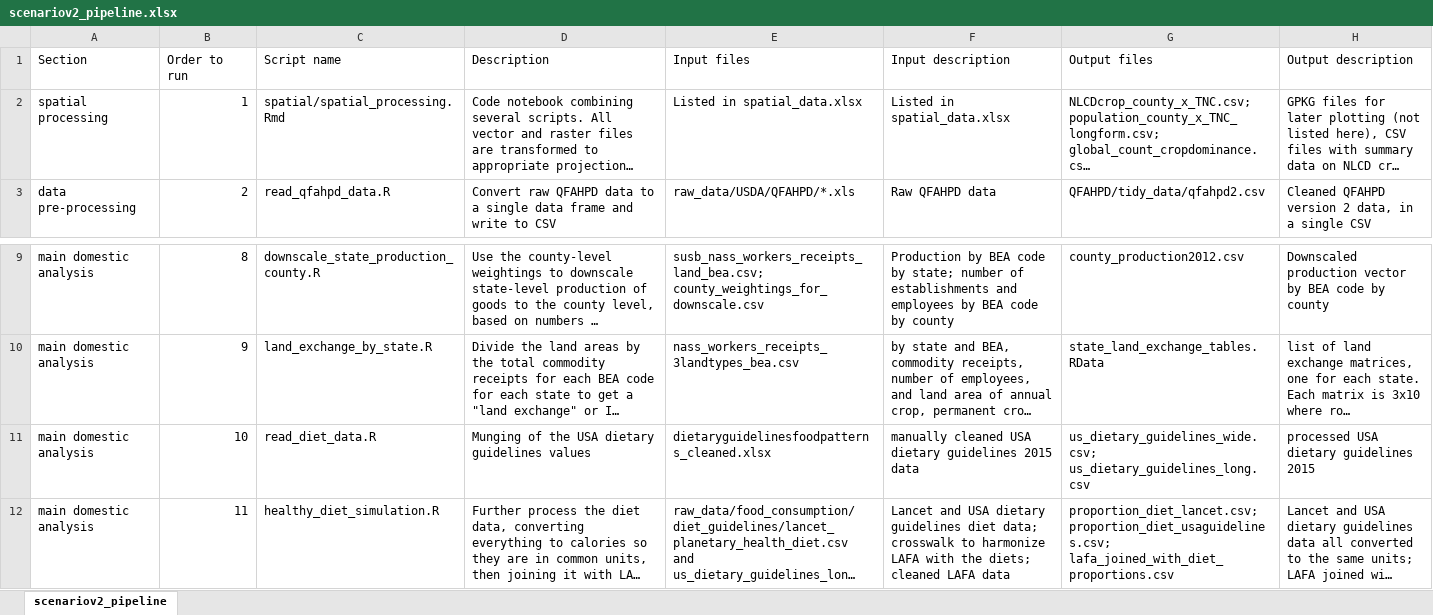
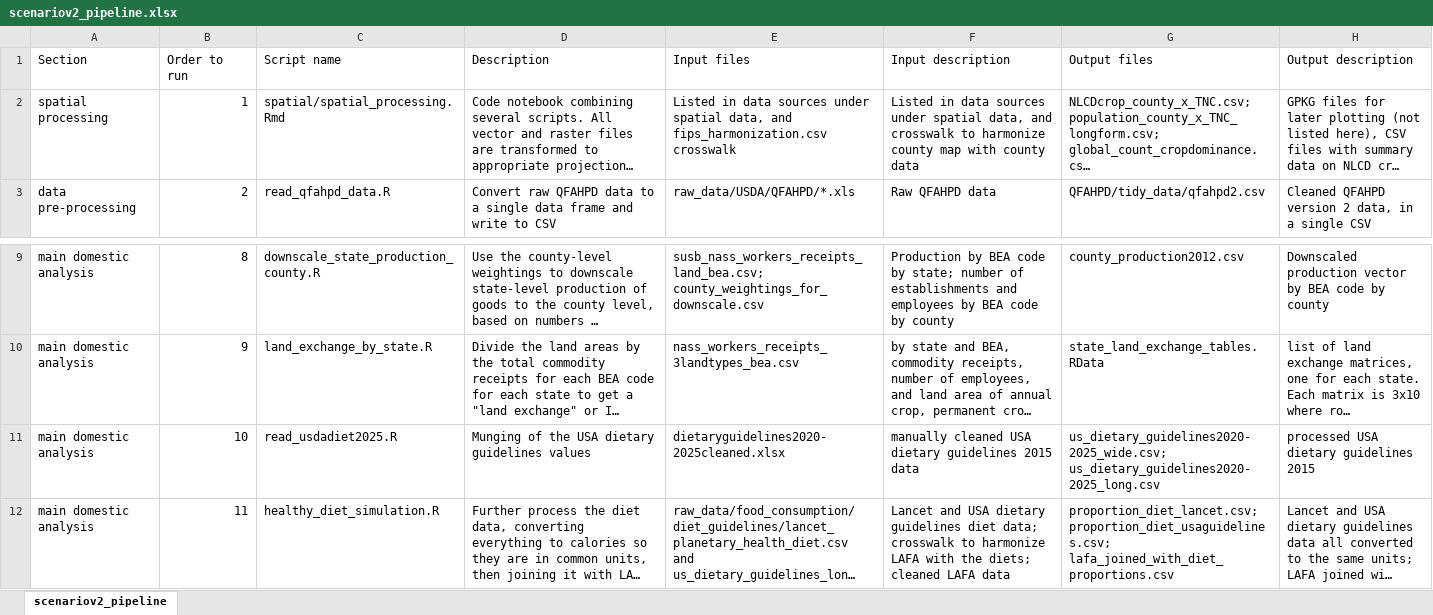
Before and after one commit to qdread/virtualland, an Excel workbook: scenario_analysis_v2/scenariov2_pipeline.xlsx, sheet scenariov2_pipeline, drawn as a sheet; only a part is shown, gaps mark what is left out; long unchanged cells end in …; values as stored, in another font and other column widths than the file's, no borders; the diff names each change by its address in the sheet, - before the commit and + after, or states it on an @@ line.

```diff
--- a/scenario_analysis_v2/scenariov2_pipeline.xlsx (sheet scenariov2_pipeline)
+++ b/scenario_analysis_v2/scenariov2_pipeline.xlsx (sheet scenariov2_pipeline)
-E2 (Input files): Listed in spatial_data.xlsx
+E2 (Input files): Listed in data sources under spatial data, and fips_harmonization.csv crosswalk
-F2 (Input description): Listed in spatial_data.xlsx
+F2 (Input description): Listed in data sources under spatial data, and crosswalk to harmonize county map with county data
-C11 (Script name): read_diet_data.R
+C11 (Script name): read_usdadiet2025.R
-E11 (Input files): dietaryguidelinesfoodpatterns_cleaned.xlsx
+E11 (Input files): dietaryguidelines2020-2025cleaned.xlsx
-G11 (Output files): us_dietary_guidelines_wide.csv; us_dietary_guidelines_long.csv
+G11 (Output files): us_dietary_guidelines2020-2025_wide.csv; us_dietary_guidelines2020-2025_long.csv
```
Also changed, not shown: scenario_analysis_v2/scenariov2_datasources.xlsx.
